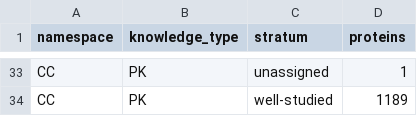
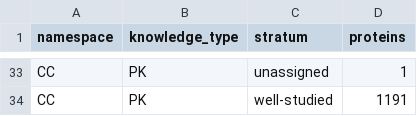
Before and after one commit to kantonopoulos/functional-proteome, a TSV file: data/processed/test_set_summary.tsv, drawn as a sheet; only a part is shown, gaps mark what is left out; the diff covers the shown part only; the diff names each change by its address in the sheet, - before the commit and + after, or states it on an @@ line.

```diff
--- a/data/processed/test_set_summary.tsv
+++ b/data/processed/test_set_summary.tsv
-D34 (proteins): 1189
+D34 (proteins): 1191
```
Also changed, not shown: 12 edited cells elsewhere in this file, 8 other files.
